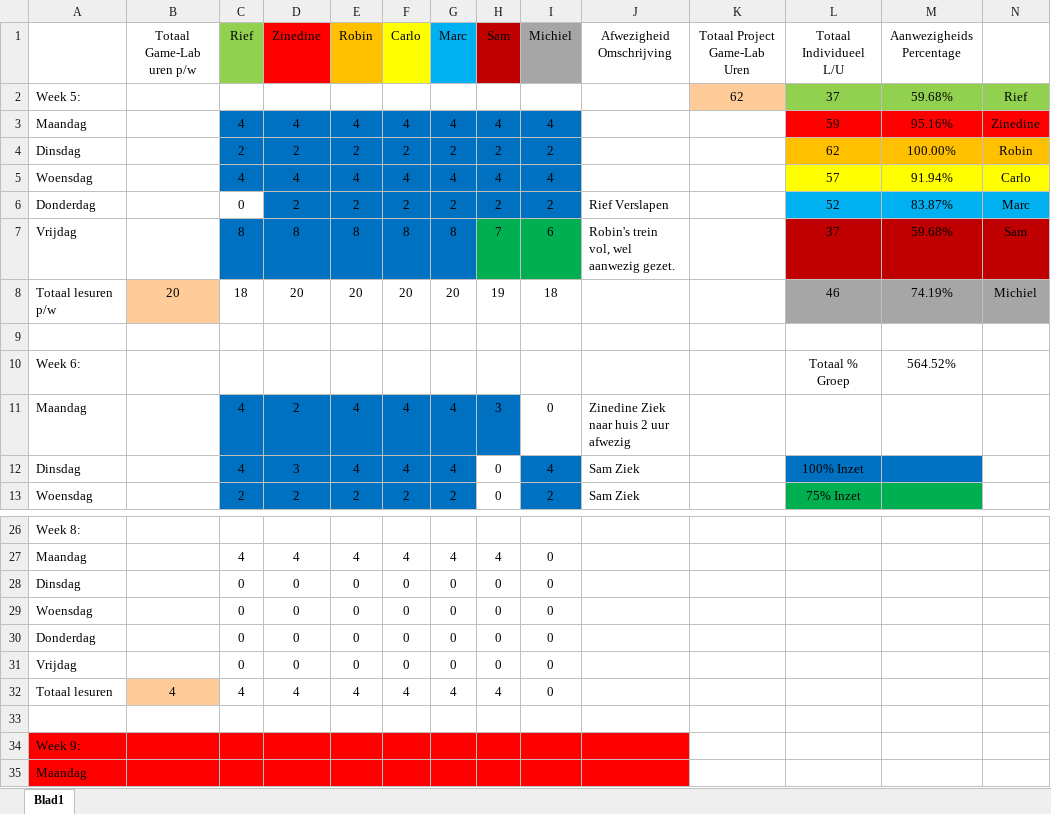
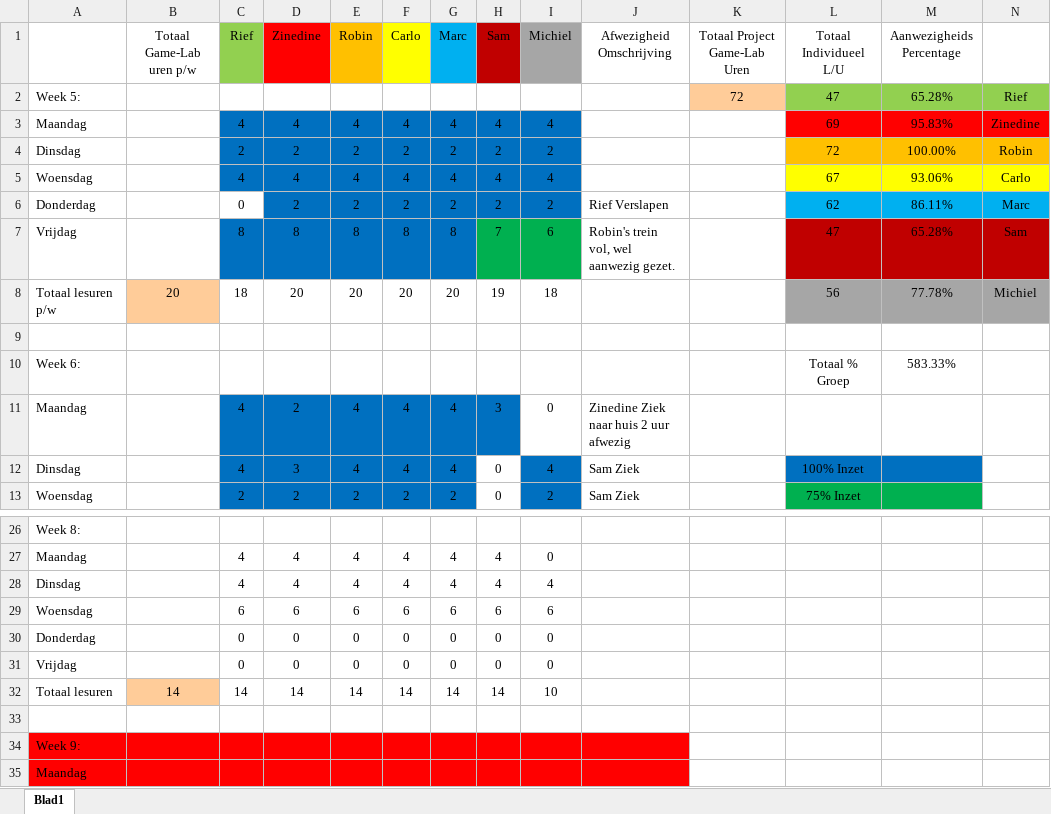
Before and after one commit to ryuiji/FPS, an Excel workbook: Algemeen/Uren Registratie Game-Lab-2.1.xlsx, sheet Blad1, drawn as a sheet; only a part is shown, gaps mark what is left out; values as stored, in another font and other column widths than the file's, no borders; removed rows and columns are numbered as before the commit, all else as after; the diff names each change by its address in the sheet, - before the commit and + after, or states it on an @@ line.

Commit message:
Uren Registratie gister en vandaag

```diff
--- a/Algemeen/Uren Registratie Game-Lab-2.1.xlsx (sheet Blad1)
+++ b/Algemeen/Uren Registratie Game-Lab-2.1.xlsx (sheet Blad1)
-K2 (Totaal Project Game-Lab Uren): 62
+K2 (Totaal Project Game-Lab Uren): 72
-L2 (Totaal Individueel L/U): 37
+L2 (Totaal Individueel L/U): 47
-M2 (Aanwezigheids Percentage): 59.68%
+M2 (Aanwezigheids Percentage): 65.28%
-L3 (Totaal Individueel L/U): 59
+L3 (Totaal Individueel L/U): 69
-M3 (Aanwezigheids Percentage): 95.16%
+M3 (Aanwezigheids Percentage): 95.83%
-L4 (Totaal Individueel L/U): 62
+L4 (Totaal Individueel L/U): 72
-L5 (Totaal Individueel L/U): 57
+L5 (Totaal Individueel L/U): 67
-M5 (Aanwezigheids Percentage): 91.94%
+M5 (Aanwezigheids Percentage): 93.06%
-L6 (Totaal Individueel L/U): 52
+L6 (Totaal Individueel L/U): 62
-M6 (Aanwezigheids Percentage): 83.87%
+M6 (Aanwezigheids Percentage): 86.11%
-L7 (Totaal Individueel L/U): 37
+L7 (Totaal Individueel L/U): 47
-M7 (Aanwezigheids Percentage): 59.68%
+M7 (Aanwezigheids Percentage): 65.28%
-L8 (Totaal Individueel L/U): 46
+L8 (Totaal Individueel L/U): 56
-M8 (Aanwezigheids Percentage): 74.19%
+M8 (Aanwezigheids Percentage): 77.78%
-M10 (Aanwezigheids Percentage): 564.52%
+M10 (Aanwezigheids Percentage): 583.33%
-row 28: Dinsdag |  | 0 | 0 | 0 | 0 | 0 | 0 | 0
-row 29: Woensdag |  | 0 | 0 | 0 | 0 | 0 | 0 | 0
+row 28: Dinsdag |  | 4 | 4 | 4 | 4 | 4 | 4 | 4
+row 29: Woensdag |  | 6 | 6 | 6 | 6 | 6 | 6 | 6
-row 32: Totaal lesuren | 4 | 4 | 4 | 4 | 4 | 4 | 4 | 0
+row 32: Totaal lesuren | 14 | 14 | 14 | 14 | 14 | 14 | 14 | 10
```
